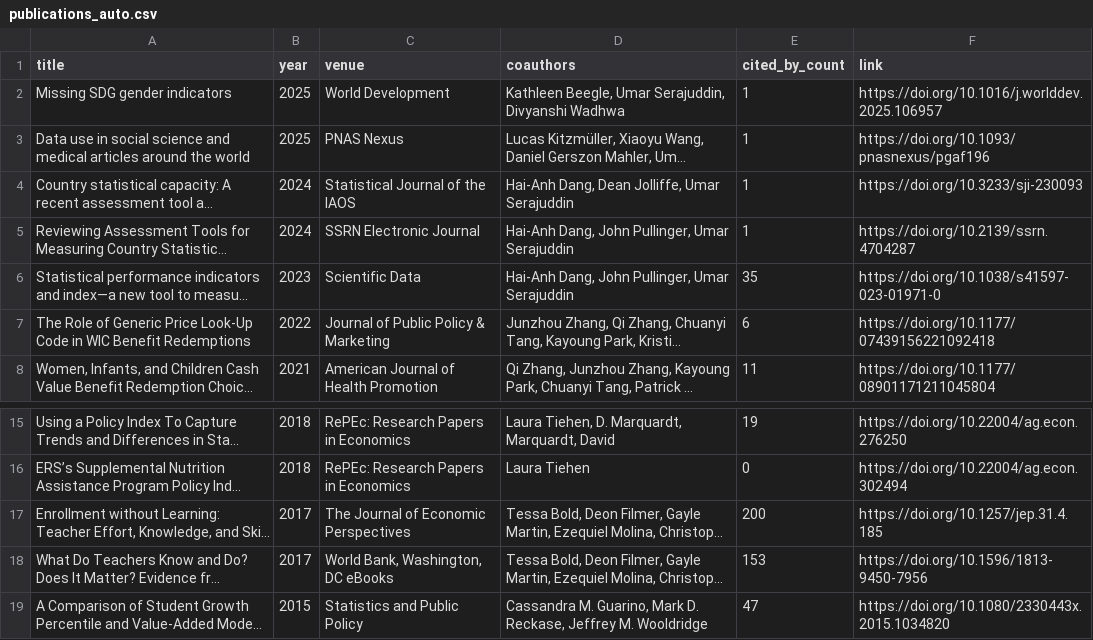
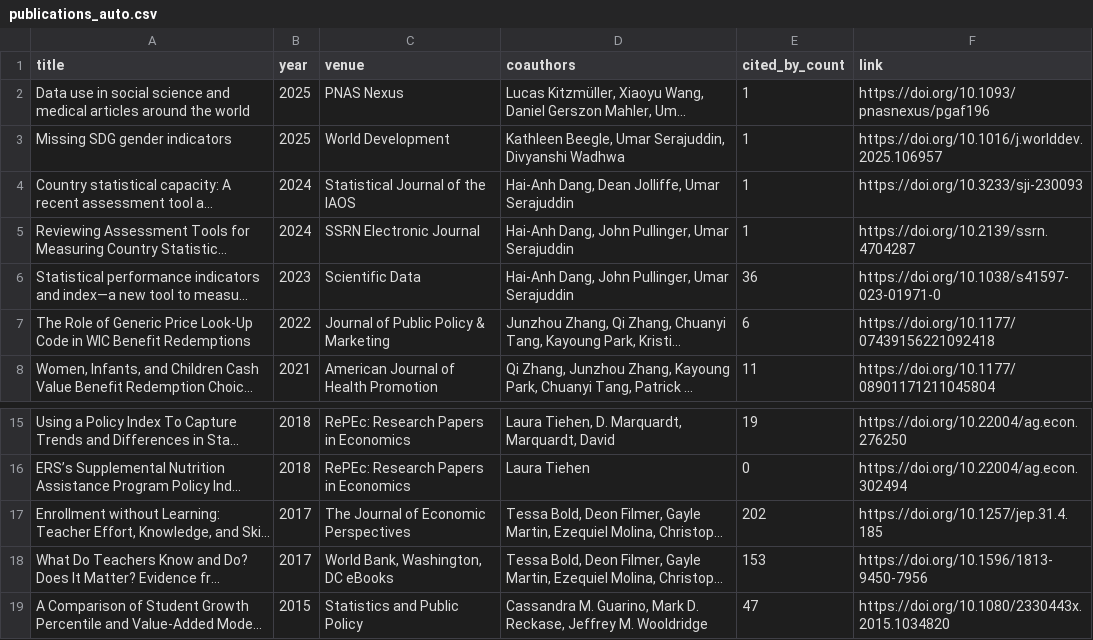
Before and after one commit to stacybri/stacybri.github.io, a CSV file: data/publications_auto.csv, drawn as a sheet; only a part is shown, gaps mark what is left out; long unchanged cells end in …; the diff names each change by its address in the sheet, - before the commit and + after, or states it on an @@ line.

```diff
--- a/data/publications_auto.csv
+++ b/data/publications_auto.csv
@@ row 3 moved to row 2: Data use in social science and medical a… @@
-E6 (cited_by_count): 35
+E6 (cited_by_count): 36
-E17 (cited_by_count): 200
+E17 (cited_by_count): 202
```
Also changed, not shown: 1 other file.
